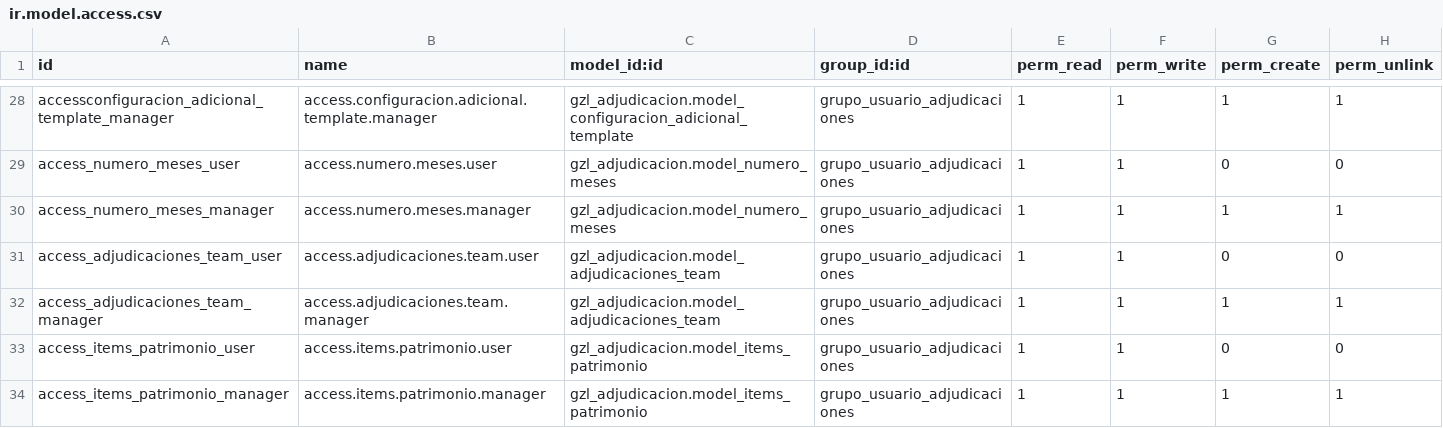
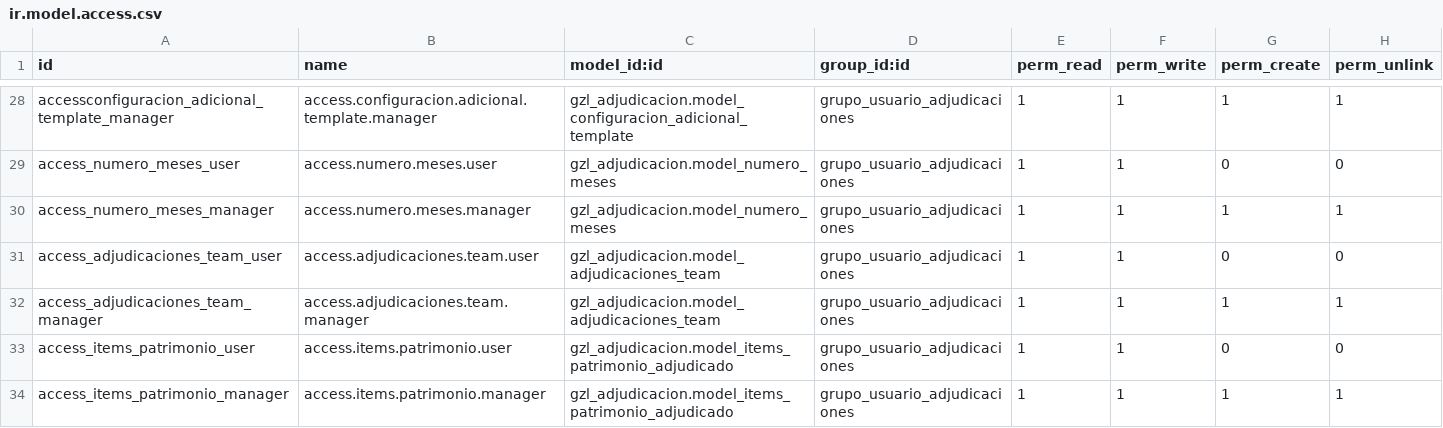
Before and after one commit to aigiler/promoautoecuador, a CSV file: gzl_adjudicacion/security/ir.model.access.csv, drawn as a sheet; only a part is shown, gaps mark what is left out.

Commit message:
Update ir.model.access.csv

```diff
--- a/gzl_adjudicacion/security/ir.model.access.csv
+++ b/gzl_adjudicacion/security/ir.model.access.csv
@@ -32,3 +32,3 @@ access_adjudicaciones_team_user,access.adjudicaciones.team.user,gzl_adjudicacion
 access_adjudicaciones_team_manager,access.adjudicaciones.team.manager,gzl_adjudicacion.model_adjudicaciones_team,grupo_usuario_adjudicaciones,1,1,1,1
-access_items_patrimonio_user,access.items.patrimonio.user,gzl_adjudicacion.model_items_patrimonio,grupo_usuario_adjudicaciones,1,1,0,0
-access_items_patrimonio_manager,access.items.patrimonio.manager,gzl_adjudicacion.model_items_patrimonio,grupo_usuario_adjudicaciones,1,1,1,1
+access_items_patrimonio_user,access.items.patrimonio.user,gzl_adjudicacion.model_items_patrimonio_adjudicado,grupo_usuario_adjudicaciones,1,1,0,0
+access_items_patrimonio_manager,access.items.patrimonio.manager,gzl_adjudicacion.model_items_patrimonio_adjudicado,grupo_usuario_adjudicaciones,1,1,1,1
```
